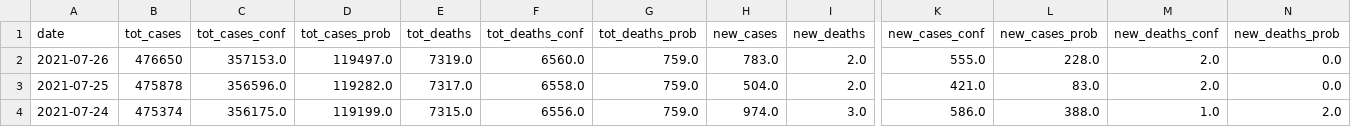
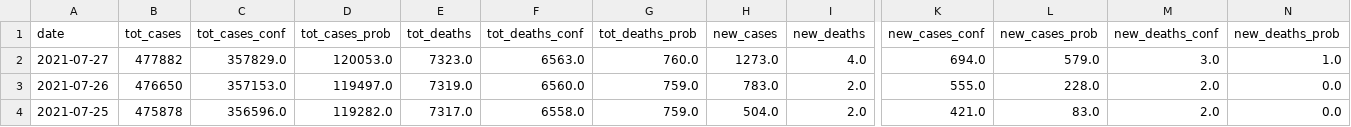
Before and after one commit to Suhailhassanbhat/Covid_Data_Scraper, a CSV file: data/master_cases_deaths.csv, drawn as a sheet; only a part is shown, gaps mark what is left out; the shorter side is filled out with more unchanged rows; rows hold the shown columns only; the diff names each change by its address in the sheet, - before the commit and + after, or states it on an @@ line.

```diff
--- a/data/master_cases_deaths.csv
+++ b/data/master_cases_deaths.csv
+row 2: 2021-07-27 | 477882 | 357829.0 | 120053.0 | 7323.0 | 6563.0 | 760.0 | 1273.0 | 4.0 | 694.0 | 579.0 | 3.0 | 1.0
```
Also changed, not shown: data/daily_report.csv.
